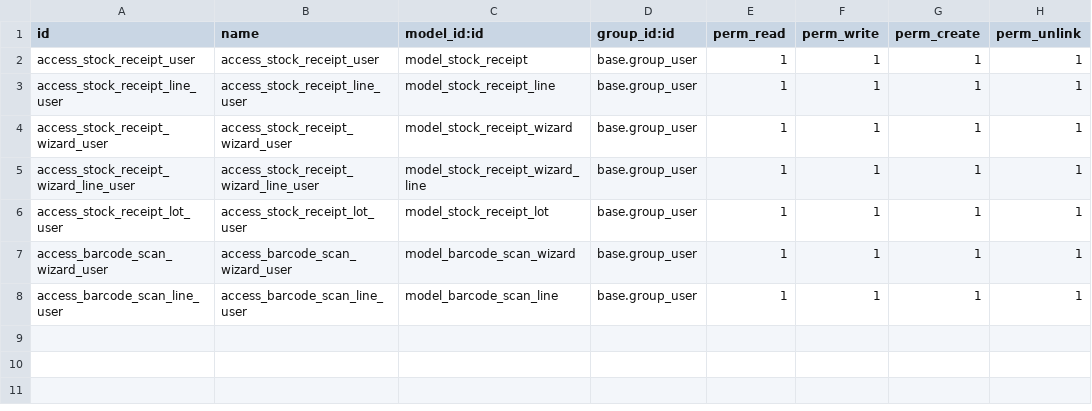
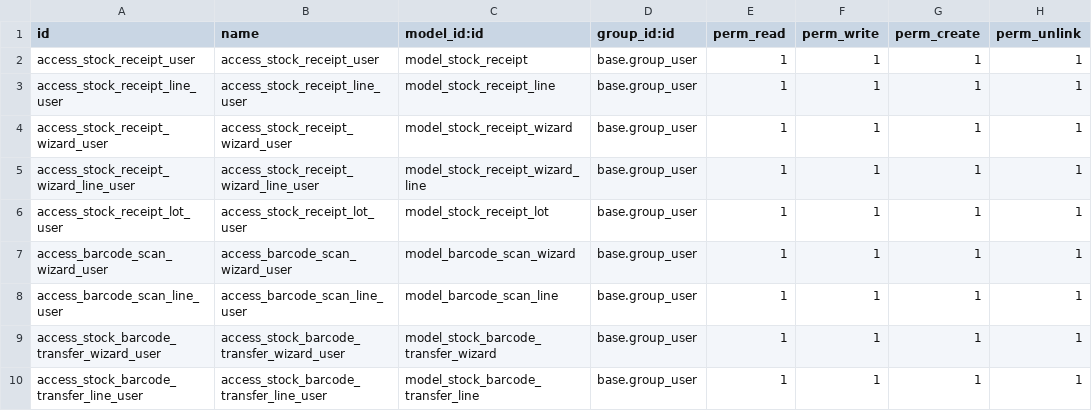
Before and after one commit to tawasta/stock, a CSV file: stock_receipt_scan/security/ir.model.access.csv, drawn as a sheet; the diff names each change by its address in the sheet, - before the commit and + after, or states it on an @@ line.

Commit message:
[IMP] - created new wizard

```diff
--- a/stock_receipt_scan/security/ir.model.access.csv
+++ b/stock_receipt_scan/security/ir.model.access.csv
+row 9: access_stock_barcode_transfer_wizard_user | access_stock_barcode_transfer_wizard_user | model_stock_barcode_transfer_wizard | base.group_user | 1 | 1 | 1 | 1
+row 10: access_stock_barcode_transfer_line_user | access_stock_barcode_transfer_line_user | model_stock_barcode_transfer_line | base.group_user | 1 | 1 | 1 | 1
```
Also changed, not shown: 6 other files.
